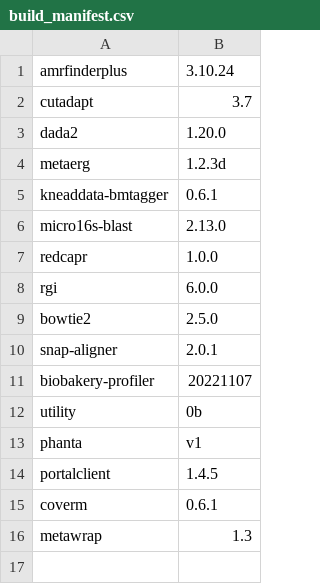
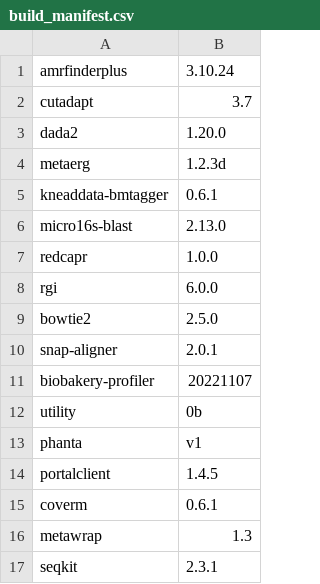
Before and after one commit to vdblab/dockerfiles, a CSV file: build_manifest.csv, drawn as a sheet; the diff names each change by its address in the sheet, - before the commit and + after, or states it on an @@ line.

Commit message:
add seqkit

```diff
--- a/build_manifest.csv
+++ b/build_manifest.csv
+row 17: seqkit | 2.3.1
```
Also changed, not shown: 1 other file.
